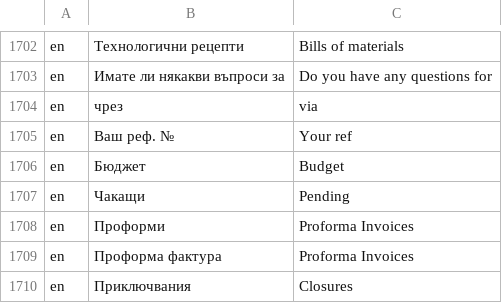
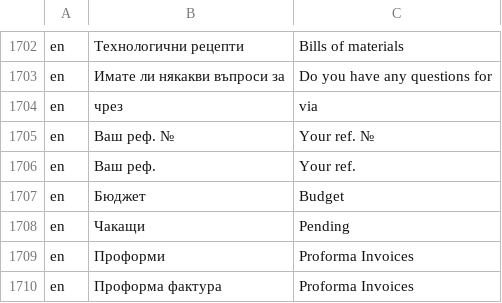
Before and after one commit to bgerp/bgerp, a CSV file: bgerp/data/csv/Translations.csv, drawn as a sheet; only a part is shown, gaps mark what is left out; the shorter side is filled out with more unchanged rows.

Commit message:
bgerp_data_csv_Translations - добавен превод

```diff
--- a/bgerp/data/csv/Translations.csv
+++ b/bgerp/data/csv/Translations.csv
@@ -1704,3 +1704,4 @@ en,Имате ли някакви въпроси за,Do you have any questions
 en,чрез,via
-en,Ваш реф. №,Your ref
+en,Ваш реф. №,Your ref. №
+en,Ваш реф.,Your ref.
 en,Бюджет,Budget
```
